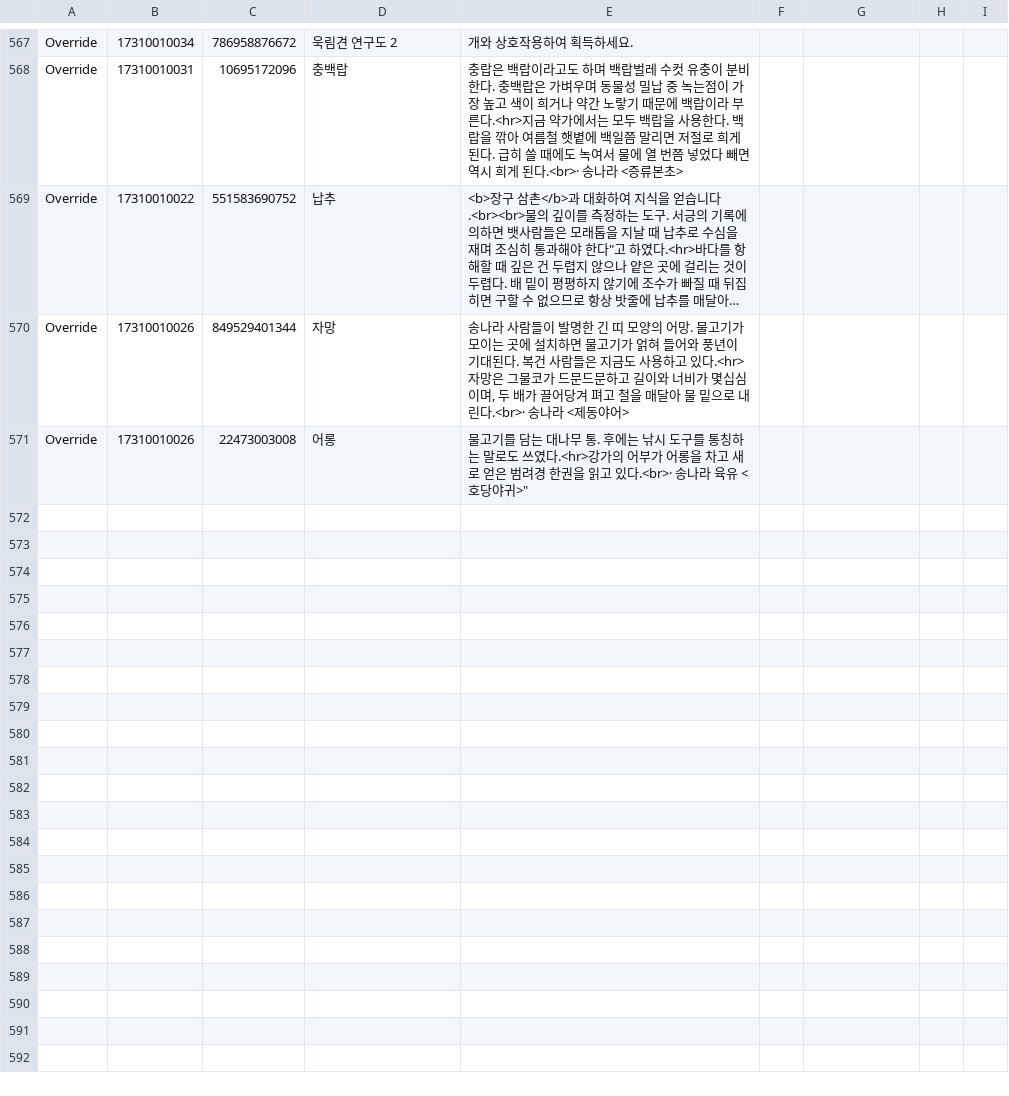
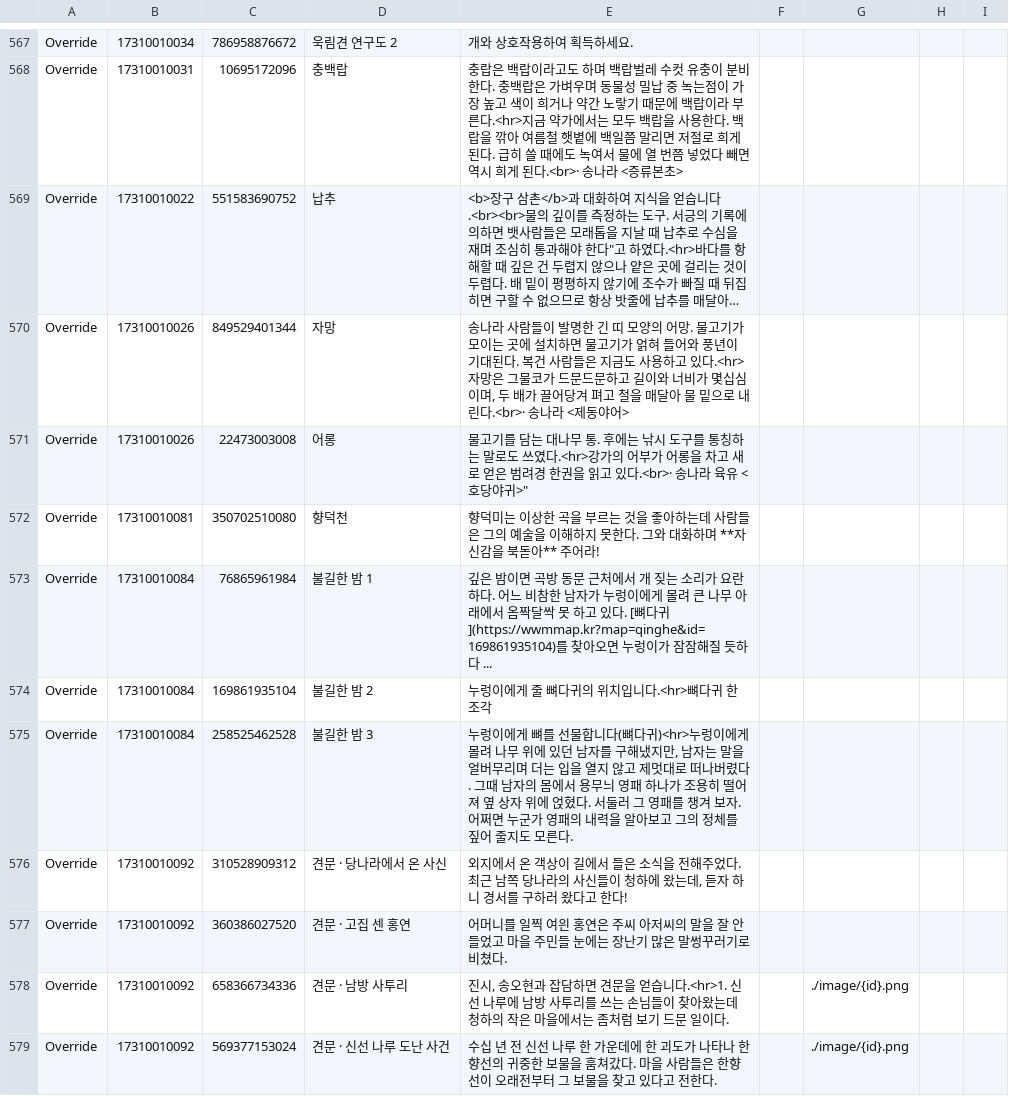
Before and after one commit to yhellos3327-eng/wwmkoreamap, a CSV file: translation.csv, drawn as a sheet; only a part is shown, gaps mark what is left out; long unchanged cells end in ….

```diff
--- a/translation.csv
+++ b/translation.csv
@@ -571 +571,9 @@ Override,"17310010026","849529401344","자망","송나라 사람들이 발명한
 Override,"17310010026","22473003008","어롱","물고기를 담는 대나무 통. 후에는 낚시 도구를 통칭하는 말로도 쓰였다.<hr>"강가의 어부가 어롱을 차고 새로 얻은 범려경 한권을 읽고 있다.<br>· 송나라 육유 <호당야귀>"
+Override,"17310010081","350702510080","향덕천","향덕미는 이상한 곡을 부르는 것을 좋아하는데 사람들은 그의 예술을 이해하지 못한다. 그와 대화하며 **자신감을 북돋아** 주어라!"
+Override,"17310010084","76865961984","불길한 밤 1","깊은 밤이면 곡방 동문 근처에서 개 짖는 소리가 요란하다. 어느 비참한 남자가 누렁이에게 몰려 큰 나무 아래에서 옴짝달싹 못 하고 있다. [뼈다귀](https://wwmmap.kr?map=qinghe&id=169861935104)를 찾아오면 누렁이가 잠잠해질 듯하다 ..."
+Override,"17310010084","169861935104","불길한 밤 2","누렁이에게 줄 뼈다귀의 위치입니다.<hr>뼈다귀 한 조각"
+Override,"17310010084","258525462528","불길한 밤 3","누렁이에게 뼈를 선물합니다(뼈다귀)<hr>누렁이에게 몰려 나무 위에 있던 남자를 구해냈지만, 남자는 말을 얼버무리며 더는 입을 열지 않고 제멋대로 떠나버렸다. 그때 남자의 몸에서 용무늬 영패 하나가 조용히 떨어져 옆 상자 위에 얹혔다. 서둘러 그 영패를 챙겨 보자. 어쩌면 누군가 영패의 내력을 알아보고 그의 정체를 짚어 줄지도 모른다."
+Override,"17310010092","310528909312","견문 · 당나라에서 온 사신","외지에서 온 객상이 길에서 들은 소식을 전해주었다. 최근 남쪽 당나라의 사신들이 청하에 왔는데, 듣자 하니 경서를 구하러 왔다고 한다!"
+Override,"17310010092","360386027520","견문 · 고집 센 홍연","어머니를 일찍 여읜 홍연은 주씨 아저씨의 말을 잘 안들었고 마을 주민들 눈에는 장난기 많은 말썽꾸러기로 비쳤다."
+Override,"17310010092","658366734336","견문 · 남방 사투리","진시, 송오현과 잡담하면 견문을 얻습니다.<hr>1. 신선 나루에 남방 사투리를 쓰는 손님들이 찾아왔는데 청하의 작은 마을에서는 좀처럼 보기 드문 일이다.","","./image/{id}.png"
+Override,"17310010092","569377153024","견문 · 신선 나루 도난 사건","수십 년 전 신선 나루 한 가운데에 한 괴도가 나타나 한향선의 귀중한 보물을 훔쳐갔다. 마을 사람들은 한향선이 오래전부터 그 보물을 찾고 있다고 전한다.","","./image/{id}.png"
```
Also changed, not shown: 3 other files.
